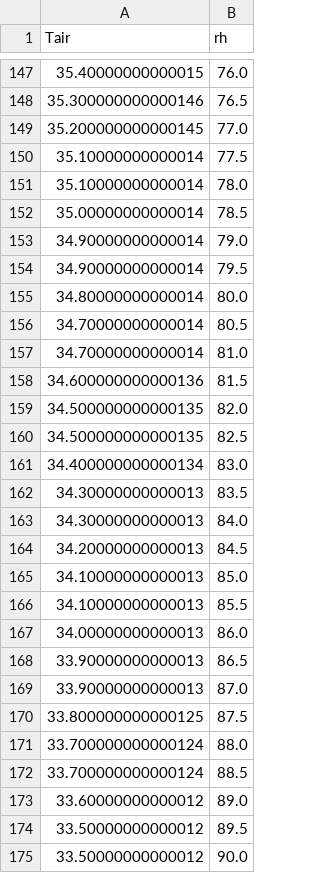
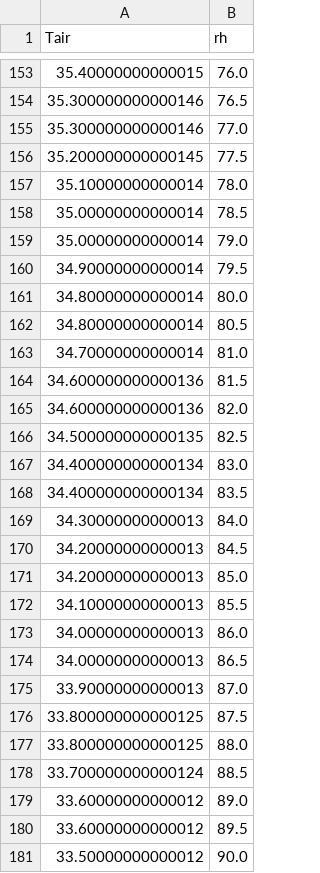
Before and after one commit to lcapol/Heatalyzer, a CSV file: pages/survivability_data/rh_version_Liveability_limits_Night-Indoors_3H-Young_adult.csv, drawn as a sheet; only a part is shown, gaps mark what is left out; the diff covers the shown part only.

```diff
--- a/pages/survivability_data/rh_version_Liveability_limits_Night-Indoors_3H-Young_adult.csv
+++ b/pages/survivability_data/rh_version_Liveability_limits_Night-Indoors_3H-Young_adult.csv
@@ -148,28 +154,28 @@ Tair,rh
 35.300000000000146,76.5
-35.200000000000145,77.0
-35.10000000000014,77.5
+35.300000000000146,77.0
+35.200000000000145,77.5
 35.10000000000014,78.0
 35.00000000000014,78.5
-34.90000000000014,79.0
+35.00000000000014,79.0
 34.90000000000014,79.5
 34.80000000000014,80.0
-34.70000000000014,80.5
+34.80000000000014,80.5
 34.70000000000014,81.0
 34.600000000000136,81.5
-34.500000000000135,82.0
+34.600000000000136,82.0
 34.500000000000135,82.5
 34.400000000000134,83.0
-34.30000000000013,83.5
+34.400000000000134,83.5
 34.30000000000013,84.0
 34.20000000000013,84.5
-34.10000000000013,85.0
+34.20000000000013,85.0
 34.10000000000013,85.5
 34.00000000000013,86.0
-33.90000000000013,86.5
+34.00000000000013,86.5
 33.90000000000013,87.0
 33.800000000000125,87.5
-33.700000000000124,88.0
+33.800000000000125,88.0
 33.700000000000124,88.5
 33.60000000000012,89.0
-33.50000000000012,89.5
+33.60000000000012,89.5
 33.50000000000012,90.0
```
Also changed, not shown: 6 added rows and 38 edited cells elsewhere in this file, pages/survivability_data/rh_version_Liveability_limits_Night-Indoors_3H-65_over.csv.
